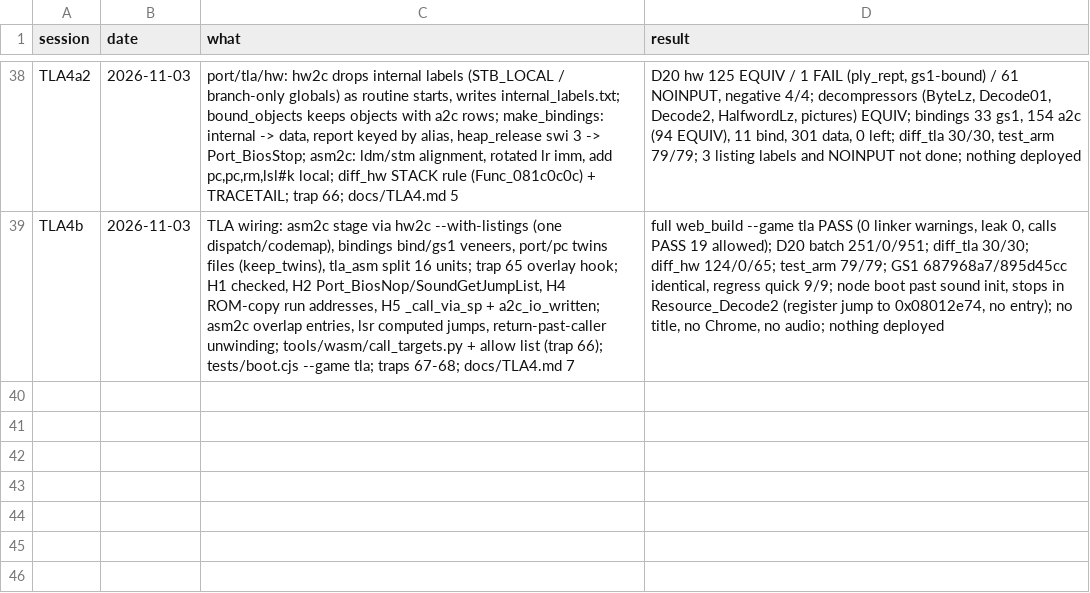
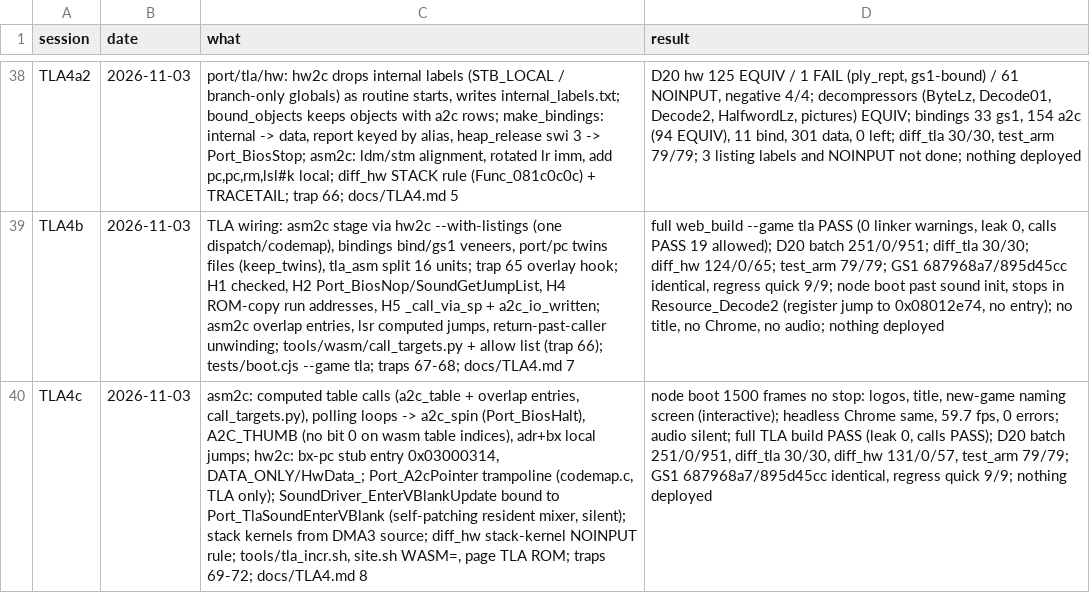
Before and after one commit to Sorikairox/golden-sun, a TSV file: docs/progress/sessions.tsv, drawn as a sheet; only a part is shown, gaps mark what is left out; the diff names each change by its address in the sheet, - before the commit and + after, or states it on an @@ line.

```diff
--- a/docs/progress/sessions.tsv
+++ b/docs/progress/sessions.tsv
+row 40: TLA4c | 2026-11-03 | asm2c: computed table calls (a2c_table + overlap entries, call_targets.py), polling loops -> a2c_spin (Port_BiosHalt), A2C_THUMB (no bit 0 on wasm table indices), adr+bx local jumps; hw2c: bx-pc stub entry 0x03000314, DATA_ONLY/HwData_; Port_A2cPointer trampoline (codemap.c, TLA only); SoundDriver_EnterVBlankUpdate bound to Port_TlaSoundEnterVBlank (self-patching resident mixer, silent); stack kernels from DMA3 source; diff_hw stack-kernel NOINPUT rule; tools/tla_incr.sh, site.sh WASM=, page TLA ROM; traps 69-72; docs/TLA4.md 8 | node boot 1500 frames no stop: logos, title, new-game naming screen (interactive); headless Chrome same, 59.7 fps, 0 errors; audio silent; full TLA build PASS (leak 0, calls PASS); D20 batch 251/0/951, diff_tla 30/30, diff_hw 131/0/57, test_arm 79/79; GS1 687968a7/895d45cc identical, regress quick 9/9; nothing deployed
```
Also changed, not shown: 3 other files.
